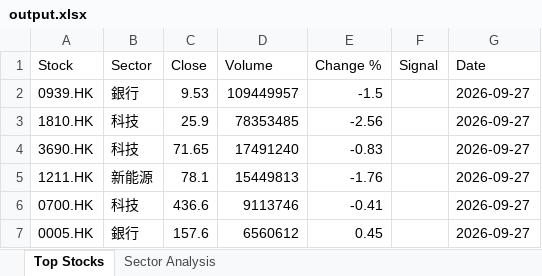
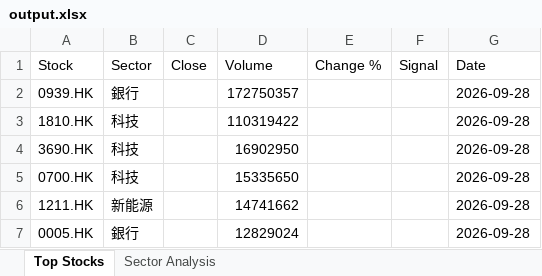
Before and after one commit to chriskkf-ai/hk_stock_analysis, an Excel workbook: data/output.xlsx, sheet Top Stocks, drawn as a sheet; values as stored, in another font and other column widths than the file's, no borders; removed rows and columns are numbered as before the commit, all else as after; the diff names each change by its address in the sheet, - before the commit and + after, or states it on an @@ line.

```diff
--- a/data/output.xlsx (sheet Top Stocks)
+++ b/data/output.xlsx (sheet Top Stocks)
-C2 (Close): 9.53
+C2 (Close): (empty)
-D2 (Volume): 109449957
+D2 (Volume): 172750357
-E2 (Change %): -1.5
+E2 (Change %): (empty)
-G2:G4 (Date): 2026-09-27
+G2:G4 (Date): 2026-09-28
-C3 (Close): 25.9
+C3 (Close): (empty)
-D3 (Volume): 78353485
+D3 (Volume): 110319422
-E3 (Change %): -2.56
+E3 (Change %): (empty)
-C4 (Close): 71.65
+C4 (Close): (empty)
-D4 (Volume): 17491240
+D4 (Volume): 16902950
-E4 (Change %): -0.83
+E4 (Change %): (empty)
-row 5: 1211.HK | 新能源 | 78.1 | 15449813 | -1.76 |  | 2026-09-27
-C5 (Close): 436.6
+C5 (Close): (empty)
-D5 (Volume): 9113746
+D5 (Volume): 15335650
-E5 (Change %): -0.41
+E5 (Change %): (empty)
-G5 (Date): 2026-09-27
+G5 (Date): 2026-09-28
+row 6: 1211.HK | 新能源 |  | 14741662 |  |  | 2026-09-28
-C7 (Close): 157.6
+C7 (Close): (empty)
-D7 (Volume): 6560612
+D7 (Volume): 12829024
-E7 (Change %): 0.45
+E7 (Change %): (empty)
-G7 (Date): 2026-09-27
+G7 (Date): 2026-09-28
```
Also changed, not shown: data/history.xlsx.
